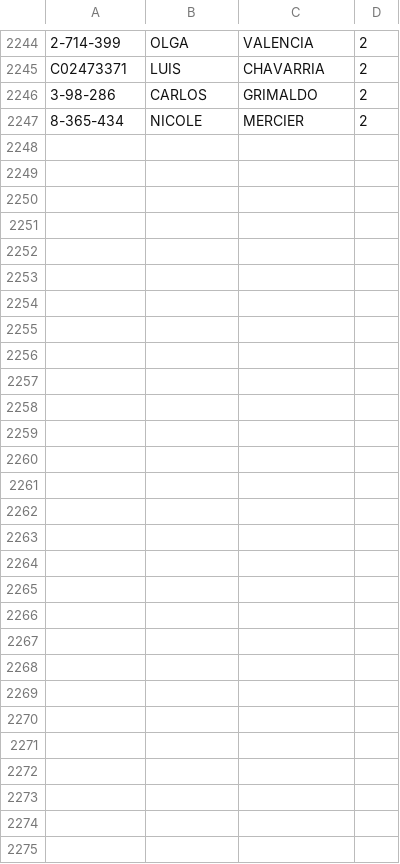
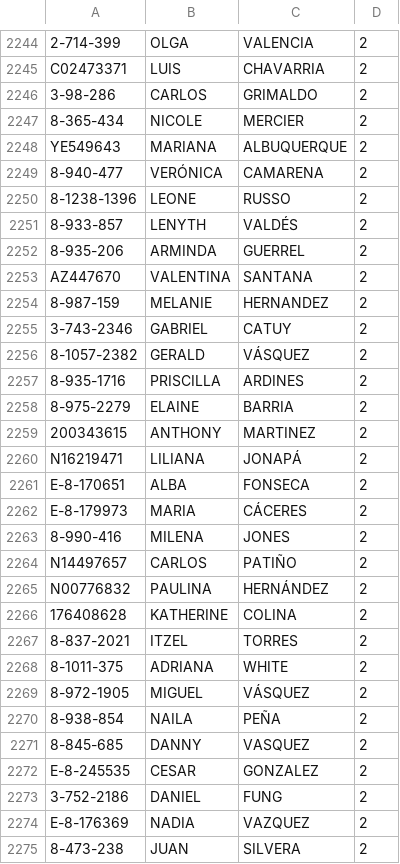
Before and after one commit to Easy-Drive-Consultas/web, a CSV file: data.csv, drawn as a sheet; only a part is shown, gaps mark what is left out; the diff names each change by its address in the sheet, - before the commit and + after, or states it on an @@ line.

Commit message:
Add files via upload

```diff
--- a/data.csv
+++ b/data.csv
+row 2248: YE549643 | MARIANA | ALBUQUERQUE | 2
+row 2249: 8-940-477 | VERÓNICA | CAMARENA | 2
+row 2250: 8-1238-1396 | LEONE | RUSSO | 2
+row 2251: 8-933-857 | LENYTH | VALDÉS | 2
+row 2252: 8-935-206 | ARMINDA | GUERREL | 2
+row 2253: AZ447670 | VALENTINA | SANTANA | 2
+row 2254: 8-987-159 | MELANIE | HERNANDEZ | 2
+row 2255: 3-743-2346 | GABRIEL | CATUY | 2
+row 2256: 8-1057-2382 | GERALD | VÁSQUEZ | 2
+row 2257: 8-935-1716 | PRISCILLA | ARDINES | 2
+row 2258: 8-975-2279 | ELAINE | BARRIA | 2
+row 2259: 200343615 | ANTHONY | MARTINEZ | 2
+row 2260: N16219471 | LILIANA | JONAPÁ | 2
+row 2261: E-8-170651 | ALBA | FONSECA | 2
+row 2262: E-8-179973 | MARIA | CÁCERES | 2
+row 2263: 8-990-416 | MILENA | JONES | 2
+row 2264: N14497657 | CARLOS | PATIÑO | 2
+row 2265: N00776832 | PAULINA | HERNÁNDEZ | 2
+row 2266: 176408628 | KATHERINE | COLINA | 2
+row 2267: 8-837-2021 | ITZEL | TORRES | 2
+row 2268: 8-1011-375 | ADRIANA | WHITE | 2
+row 2269: 8-972-1905 | MIGUEL | VÁSQUEZ | 2
+row 2270: 8-938-854 | NAILA | PEÑA | 2
+row 2271: 8-845-685 | DANNY | VASQUEZ | 2
+row 2272: E-8-245535 | CESAR | GONZALEZ | 2
+row 2273: 3-752-2186 | DANIEL | FUNG | 2
+row 2274: E-8-176369 | NADIA | VAZQUEZ | 2
+row 2275: 8-473-238 | JUAN | SILVERA | 2
```
